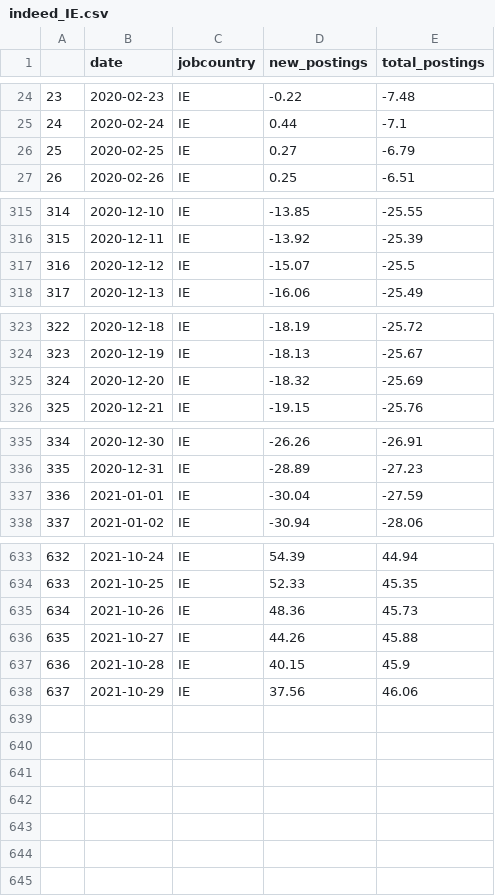
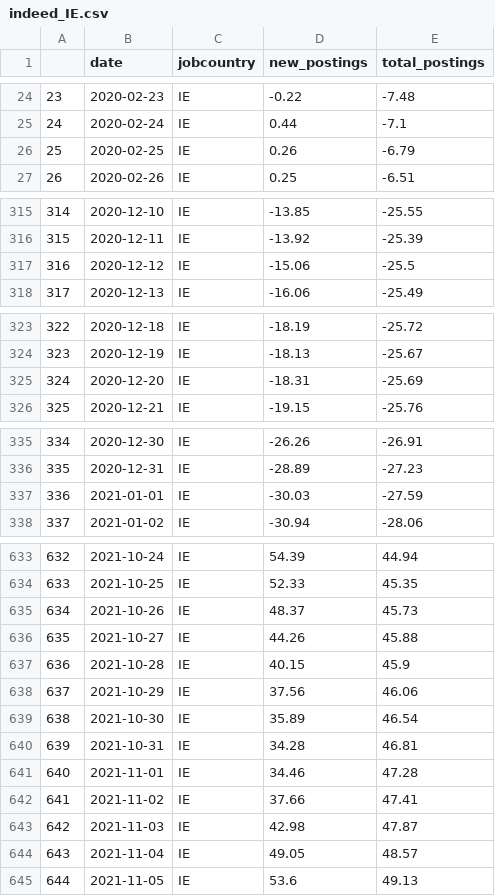
Before and after one commit to eamswe/dashtest, a CSV file: indeed_IE.csv, drawn as a sheet; only a part is shown, gaps mark what is left out; the diff covers the shown part only.

```diff
--- a/indeed_IE.csv
+++ b/indeed_IE.csv
@@ -25,3 +25,3 @@
 "24",2020-02-24,"IE",0.44,-7.1
-"25",2020-02-25,"IE",0.27,-6.79
+"25",2020-02-25,"IE",0.26,-6.79
 "26",2020-02-26,"IE",0.25,-6.51
@@ -316,3 +316,3 @@
 "315",2020-12-11,"IE",-13.92,-25.39
-"316",2020-12-12,"IE",-15.07,-25.5
+"316",2020-12-12,"IE",-15.06,-25.5
 "317",2020-12-13,"IE",-16.06,-25.49
@@ -324,3 +324,3 @@
 "323",2020-12-19,"IE",-18.13,-25.67
-"324",2020-12-20,"IE",-18.32,-25.69
+"324",2020-12-20,"IE",-18.31,-25.69
 "325",2020-12-21,"IE",-19.15,-25.76
@@ -336,3 +336,3 @@
 "335",2020-12-31,"IE",-28.89,-27.23
-"336",2021-01-01,"IE",-30.04,-27.59
+"336",2021-01-01,"IE",-30.03,-27.59
 "337",2021-01-02,"IE",-30.94,-28.06
@@ -634,3 +634,3 @@
 "633",2021-10-25,"IE",52.33,45.35
-"634",2021-10-26,"IE",48.36,45.73
+"634",2021-10-26,"IE",48.37,45.73
 "635",2021-10-27,"IE",44.26,45.88
@@ -638 +638,8 @@
 "637",2021-10-29,"IE",37.56,46.06
+"638",2021-10-30,"IE",35.89,46.54
+"639",2021-10-31,"IE",34.28,46.81
+"640",2021-11-01,"IE",34.46,47.28
+"641",2021-11-02,"IE",37.66,47.41
+"642",2021-11-03,"IE",42.98,47.87
+"643",2021-11-04,"IE",49.05,48.57
+"644",2021-11-05,"IE",53.6,49.13
```
Also changed, not shown: 3 edited cells elsewhere in this file, cbi_total_spending.csv, mobility.csv.
